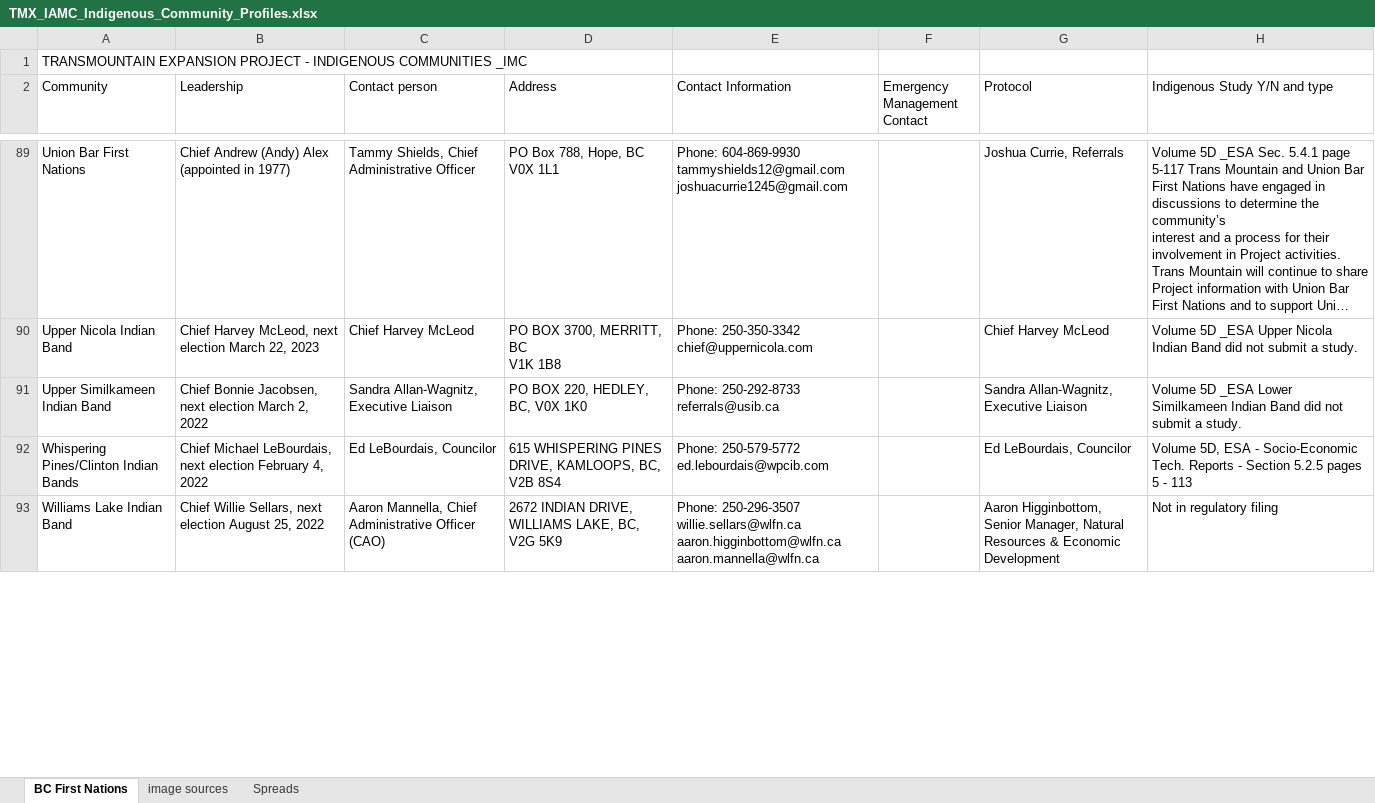
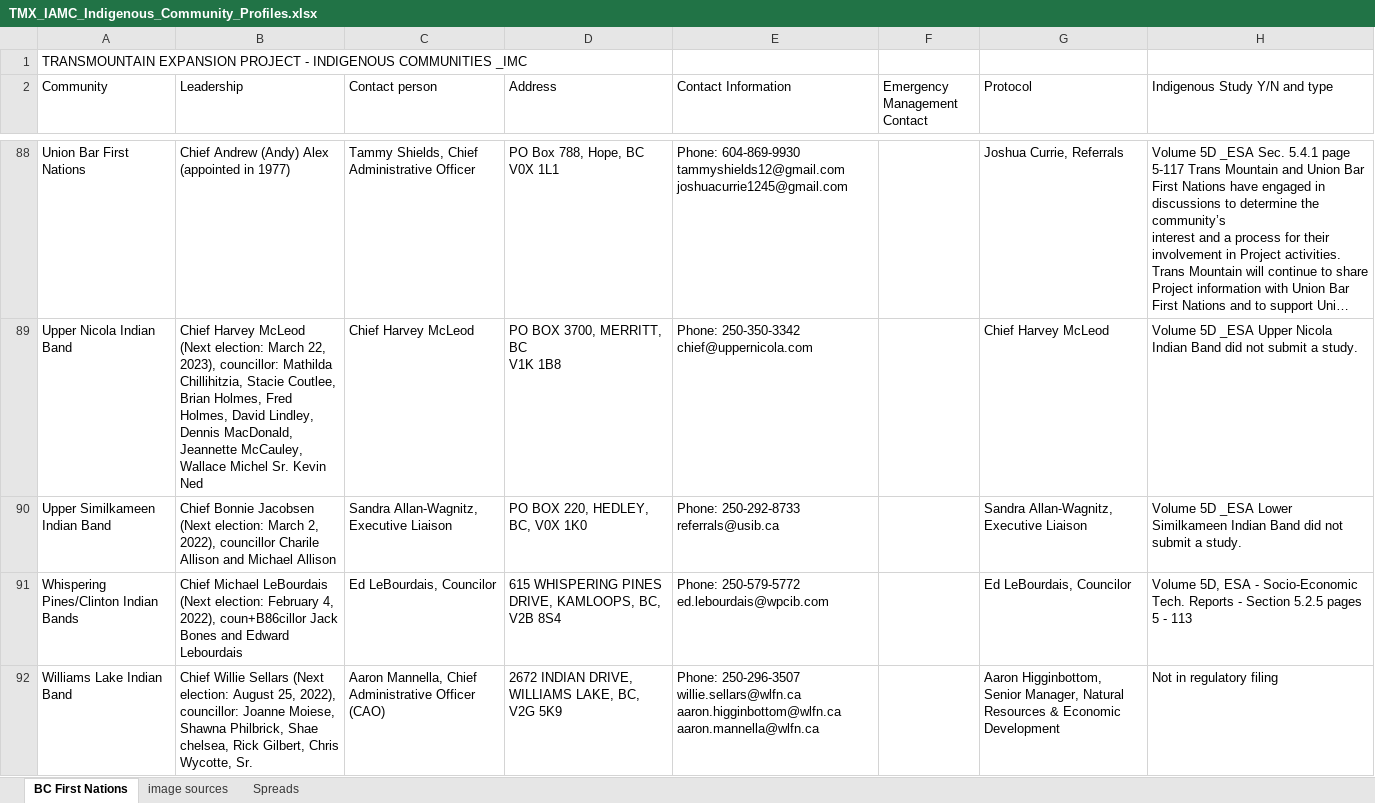
Before and after one commit to mbradds/community-profiles, an Excel workbook: src/data_management/raw_data/traditional_territory/TMX_IAMC_Indigenous_Community_Profiles.xlsx, sheet BC First Nations, drawn as a sheet; only a part is shown, gaps mark what is left out; long unchanged cells end in …; values as stored, in another font and other column widths than the file's, no cell formats; charts and pictures not drawn; addresses are those after the commit; the diff covers the shown part only; the diff names each change by its address in the sheet, - before the commit and + after, or states it on an @@ line.

Commit message:
updated community data and added search instructions to tutorial

```diff
--- a/src/data_management/raw_data/traditional_territory/TMX_IAMC_Indigenous_Community_Profiles.xlsx (sheet BC First Nations)
+++ b/src/data_management/raw_data/traditional_territory/TMX_IAMC_Indigenous_Community_Profiles.xlsx (sheet BC First Nations)
-B89 (Leadership): Chief Harvey McLeod, next election March 22, 2023
+B89 (Leadership): Chief Harvey McLeod (Next election: March 22, 2023), councillor: Mathilda Chillihitzia, Stacie Coutlee, Brian Holmes, Fred Holmes, David Lindley, Dennis MacDonald, Jeannette McCauley, Wallace Michel Sr. Kevin Ned
-B90 (Leadership): Chief Bonnie Jacobsen, next election March 2, 2022
+B90 (Leadership): Chief Bonnie Jacobsen (Next election: March 2, 2022), councillor Charile Allison and Michael Allison
-B91 (Leadership): Chief Michael LeBourdais, next election February 4, 2022
+B91 (Leadership): Chief Michael LeBourdais (Next election: February 4, 2022), coun+B86cillor Jack Bones and Edward Lebourdais
-B92 (Leadership): Chief Willie Sellars, next election August 25, 2022
+B92 (Leadership): Chief Willie Sellars (Next election: August 25, 2022), councillor: Joanne Moiese, Shawna Philbrick, Shae chelsea, Rick Gilbert, Chris Wycotte, Sr.
```
Also changed, not shown: 1 removed row and 74 edited cells elsewhere in this sheet, cell formats, formulas that keep their value, 8 other files.
